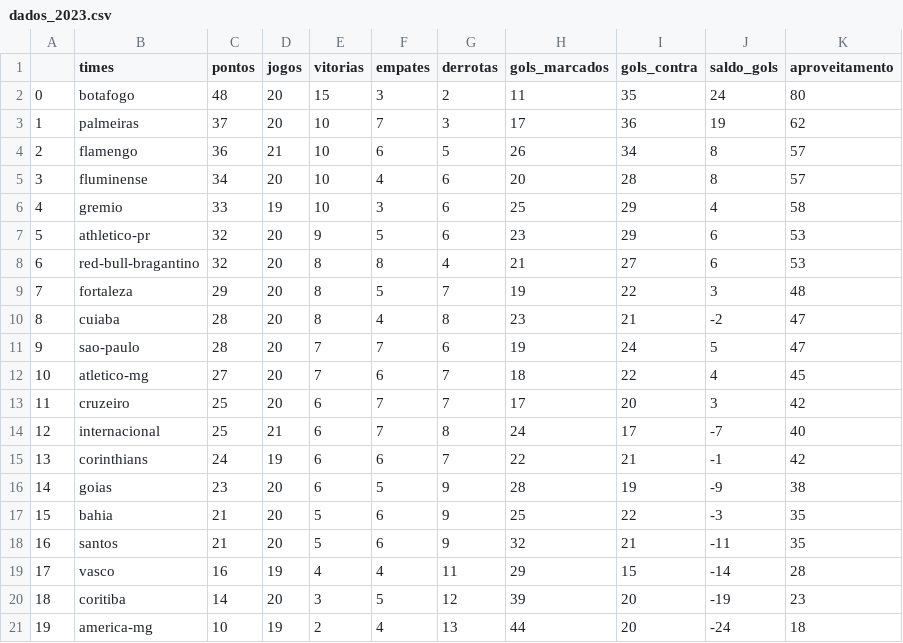
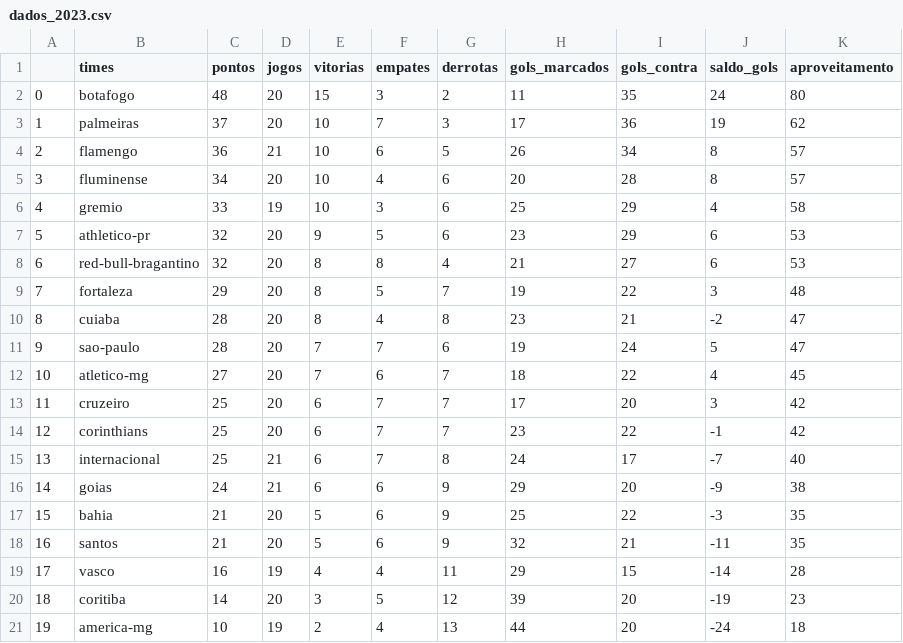
Before and after one commit to silviolima07/fut_serieA_2023, a CSV file: CSV/dados_2023.csv, drawn as a sheet; removed rows and columns are numbered as before the commit, all else as after; the diff names each change by its address in the sheet, - before the commit and + after, or states it on an @@ line.

```diff
--- a/CSV/dados_2023.csv
+++ b/CSV/dados_2023.csv
+row 14: 12 | corinthians | 25 | 20 | 6 | 7 | 7 | 23 | 22 | -1 | 42
@@ column A renumbered in row 15 @@
-row 15: 13 | corinthians | 24 | 19 | 6 | 6 | 7 | 22 | 21 | -1 | 42
-C16 (pontos): 23
+C16 (pontos): 24
-D16 (jogos): 20
+D16 (jogos): 21
-F16 (empates): 5
+F16 (empates): 6
-H16 (gols_marcados): 28
+H16 (gols_marcados): 29
-I16 (gols_contra): 19
+I16 (gols_contra): 20
```
Also changed, not shown: CSV/dados_2012_2023.csv.
